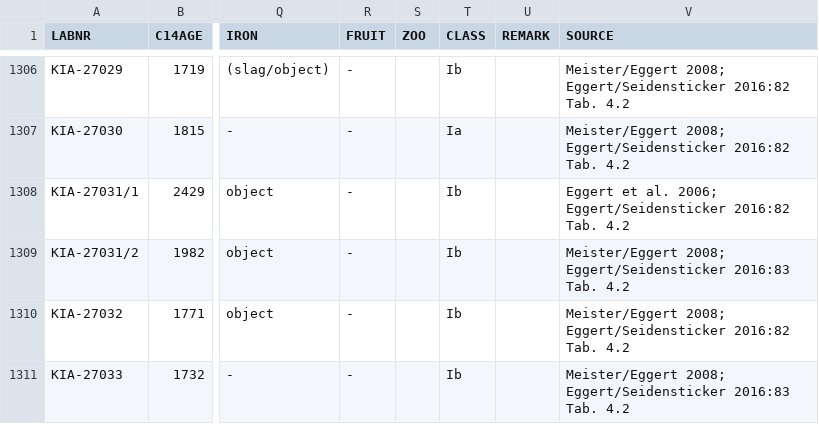
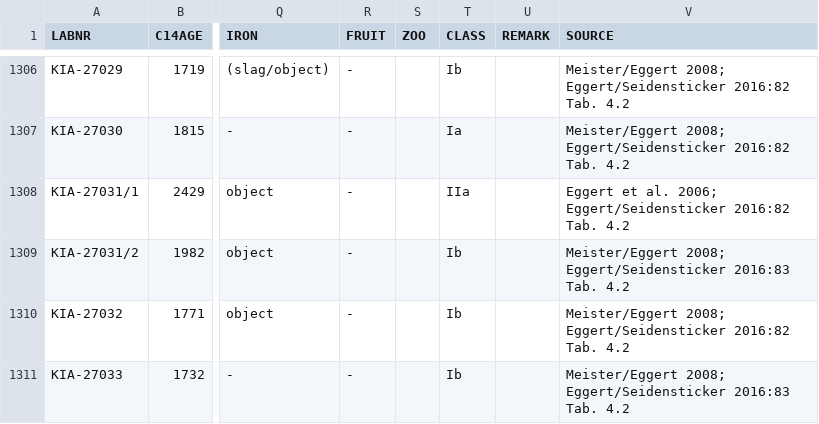
Before and after one commit to dirkseidensticker/aDRAC, a CSV file: aDRAC.csv, drawn as a sheet; only a part is shown, gaps mark what is left out; the diff names each change by its address in the sheet, - before the commit and + after, or states it on an @@ line.

Commit message:
asigned KIA-27031/1 to class IIa

```diff
--- a/aDRAC.csv
+++ b/aDRAC.csv
-T1308 (CLASS): Ib
+T1308 (CLASS): IIa
```
